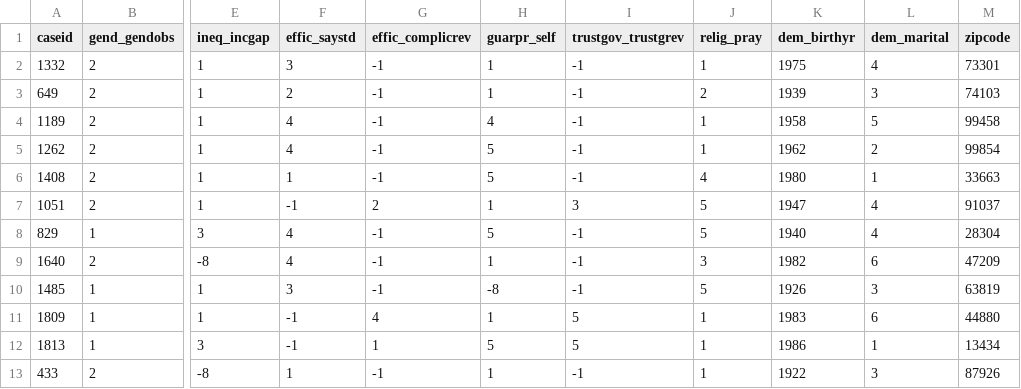
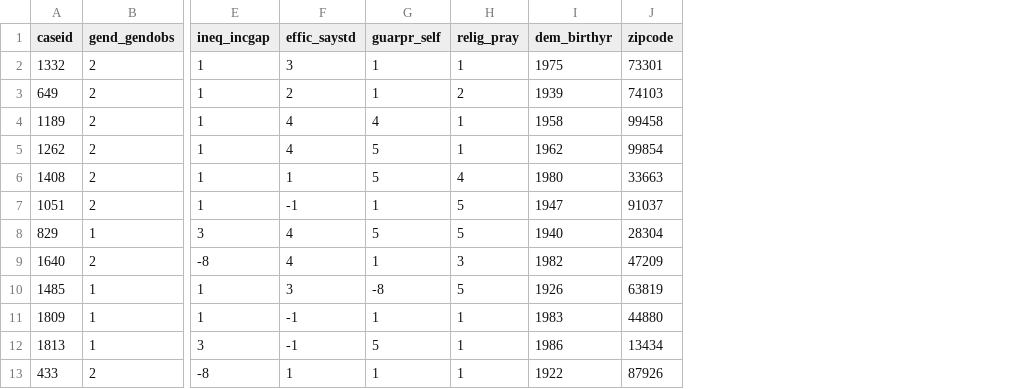
Before and after one commit to csoderberg/OSF-Curriculum, a CSV file: Example Materials/raw_data.csv, drawn as a sheet; only a part is shown, gaps mark what is left out; the diff names each change by its address in the sheet, - before the commit and + after, or states it on an @@ line.

```diff
--- a/Example Materials/raw_data.csv
+++ b/Example Materials/raw_data.csv
-column G (effic_complicrev), rows 2-13: -1 | -1 | -1 | -1 | -1 | 2 | -1 | -1 | -1 | 4 | 1 | -1
-column I (trustgov_trustgrev), rows 2-13: -1 | -1 | -1 | -1 | -1 | 3 | -1 | -1 | -1 | 5 | 5 | -1
-column L (dem_marital), rows 2-13: 4 | 3 | 5 | 2 | 1 | 4 | 4 | 6 | 3 | 6 | 1 | 3
```
Also changed, not shown: 2 other files.
